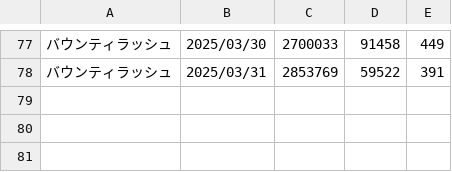
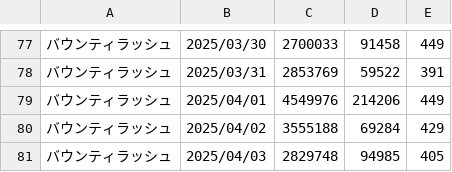
Before and after one commit to iwakiridrcm/youtube-find, a CSV file: bounty/bounty.csv, drawn as a sheet; only a part is shown, gaps mark what is left out; the diff names each change by its address in the sheet, - before the commit and + after, or states it on an @@ line.

```diff
--- a/bounty/bounty.csv
+++ b/bounty/bounty.csv
+row 79: バウンティラッシュ | 2025/04/01 | 4549976 | 214206 | 449
+row 80: バウンティラッシュ | 2025/04/02 | 3555188 | 69284 | 429
+row 81: バウンティラッシュ | 2025/04/03 | 2829748 | 94985 | 405
```
Also changed, not shown: compas/compas.csv, exvsob/exvsob.csv, 2 other files.
